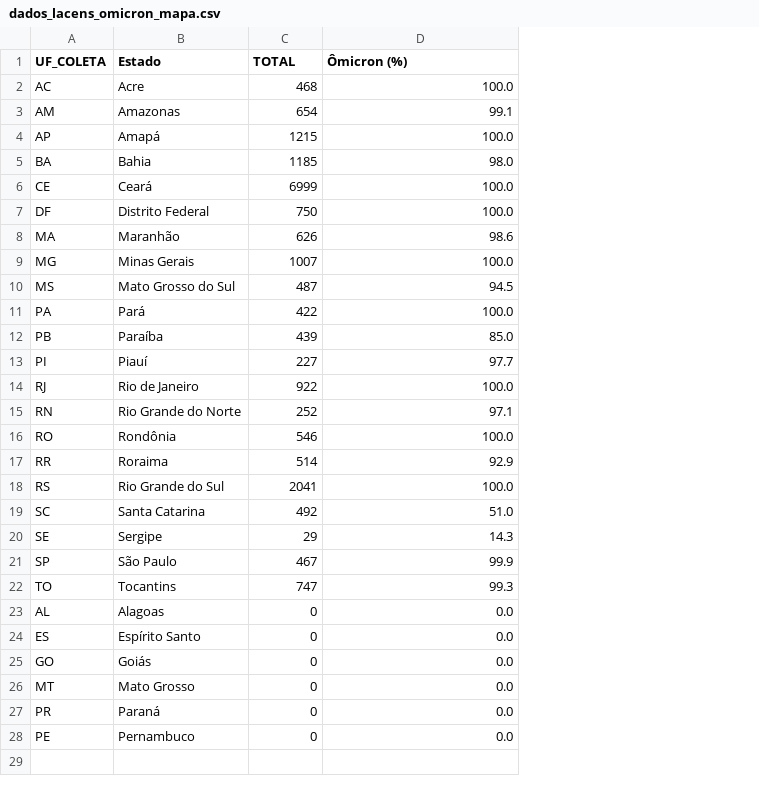
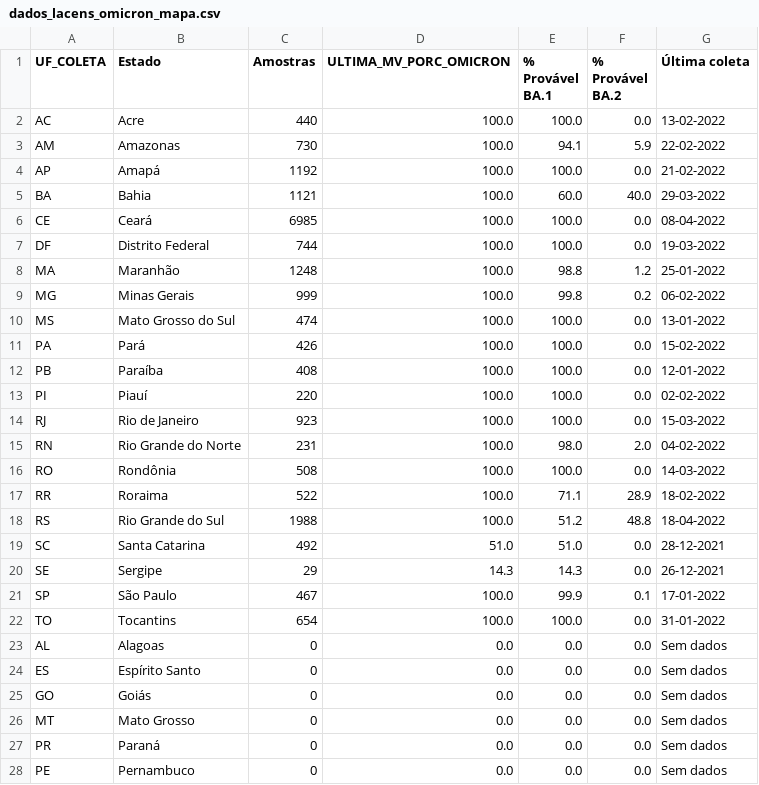
Before and after one commit to vanleiko/RedeGenomica, a CSV file: dados_lacens_omicron_mapa.csv, drawn as a sheet; the diff names each change by its address in the sheet, - before the commit and + after, or states it on an @@ line.

```diff
--- a/dados_lacens_omicron_mapa.csv
+++ b/dados_lacens_omicron_mapa.csv
+column E (% Provável BA.1), rows 2-28: 100.0 | 94.1 | 100.0 | 60.0 | 100.0 | 100.0 | 98.8 | 99.8 | 100.0 | 100.0 | 100.0 | 100.0 | 100.0 | 98.0 | 100.0 | 71.1 | 51.2 | 51.0 | 14.3 | 99.9 | 100.0 | 0.0 | 0.0 | 0.0 | 0.0 | 0.0 | 0.0
+column F (% Provável BA.2), rows 2-28: 0.0 | 5.9 | 0.0 | 40.0 | 0.0 | 0.0 | 1.2 | 0.2 | 0.0 | 0.0 | 0.0 | 0.0 | 0.0 | 2.0 | 0.0 | 28.9 | 48.8 | 0.0 | 0.0 | 0.1 | 0.0 | 0.0 | 0.0 | 0.0 | 0.0 | 0.0 | 0.0
+column G (Última coleta), rows 2-28: 13-02-2022 | 22-02-2022 | 21-02-2022 | 29-03-2022 | 08-04-2022 | 19-03-2022 | 25-01-2022 | 06-02-2022 | 13-01-2022 | 15-02-2022 | 12-01-2022 | 02-02-2022 | 15-03-2022 | 04-02-2022 | 14-03-2022 | 18-02-2022 | 18-04-2022 | 28-12-2021 | 26-12-2021 | 17-01-2022 | 31-01-2022 | Sem dados | Sem dados | Sem dados | Sem dados | Sem dados | Sem dados
-C1: TOTAL
+C1: Amostras
-D1: Ômicron (%)
+D1: ULTIMA_MV_PORC_OMICRON
-C2 (Amostras): 468
+C2 (Amostras): 440
-C3 (Amostras): 654
+C3 (Amostras): 730
-D3 (ULTIMA_MV_PORC_OMICRON): 99.1
+D3 (ULTIMA_MV_PORC_OMICRON): 100.0
-C4 (Amostras): 1215
+C4 (Amostras): 1192
-C5 (Amostras): 1185
+C5 (Amostras): 1121
-D5 (ULTIMA_MV_PORC_OMICRON): 98.0
+D5 (ULTIMA_MV_PORC_OMICRON): 100.0
-C6 (Amostras): 6999
+C6 (Amostras): 6985
-C7 (Amostras): 750
+C7 (Amostras): 744
-C8 (Amostras): 626
+C8 (Amostras): 1248
-D8 (ULTIMA_MV_PORC_OMICRON): 98.6
+D8 (ULTIMA_MV_PORC_OMICRON): 100.0
-C9 (Amostras): 1007
+C9 (Amostras): 999
-C10 (Amostras): 487
+C10 (Amostras): 474
-D10 (ULTIMA_MV_PORC_OMICRON): 94.5
+D10 (ULTIMA_MV_PORC_OMICRON): 100.0
-C11 (Amostras): 422
+C11 (Amostras): 426
-C12 (Amostras): 439
+C12 (Amostras): 408
-D12 (ULTIMA_MV_PORC_OMICRON): 85.0
+D12 (ULTIMA_MV_PORC_OMICRON): 100.0
-C13 (Amostras): 227
+C13 (Amostras): 220
-D13 (ULTIMA_MV_PORC_OMICRON): 97.7
+D13 (ULTIMA_MV_PORC_OMICRON): 100.0
-C14 (Amostras): 922
+C14 (Amostras): 923
-C15 (Amostras): 252
+C15 (Amostras): 231
-D15 (ULTIMA_MV_PORC_OMICRON): 97.1
+D15 (ULTIMA_MV_PORC_OMICRON): 100.0
-C16 (Amostras): 546
+C16 (Amostras): 508
-C17 (Amostras): 514
+C17 (Amostras): 522
-D17 (ULTIMA_MV_PORC_OMICRON): 92.9
+D17 (ULTIMA_MV_PORC_OMICRON): 100.0
-C18 (Amostras): 2041
+C18 (Amostras): 1988
-D21 (ULTIMA_MV_PORC_OMICRON): 99.9
+D21 (ULTIMA_MV_PORC_OMICRON): 100.0
-C22 (Amostras): 747
+C22 (Amostras): 654
-D22 (ULTIMA_MV_PORC_OMICRON): 99.3
+D22 (ULTIMA_MV_PORC_OMICRON): 100.0
```
Also changed, not shown: dfGenomasLaboratorio.csv, dfLinhagens.csv, 4 other files.
